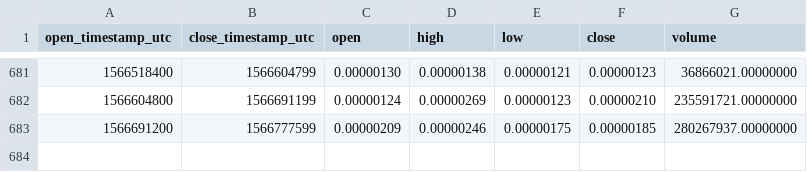
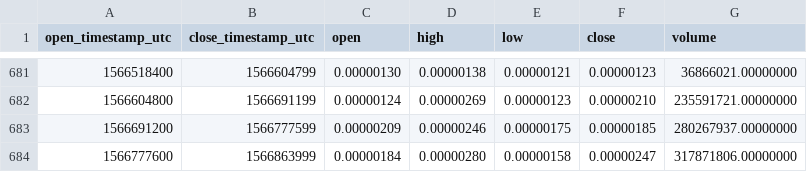
Before and after one commit to cryptobigbro/binance-MTHBTC, a CSV file: binance-MTHBTC-1d.csv, drawn as a sheet; only a part is shown, gaps mark what is left out; the diff names each change by its address in the sheet, - before the commit and + after, or states it on an @@ line.

Commit message:
Update OHLCV data.

```diff
--- a/binance-MTHBTC-1d.csv
+++ b/binance-MTHBTC-1d.csv
+row 684: 1566777600 | 1566863999 | 0.00000184 | 0.00000280 | 0.00000158 | 0.00000247 | 317871806.00000000
```
Also changed, not shown: 1 other file.
